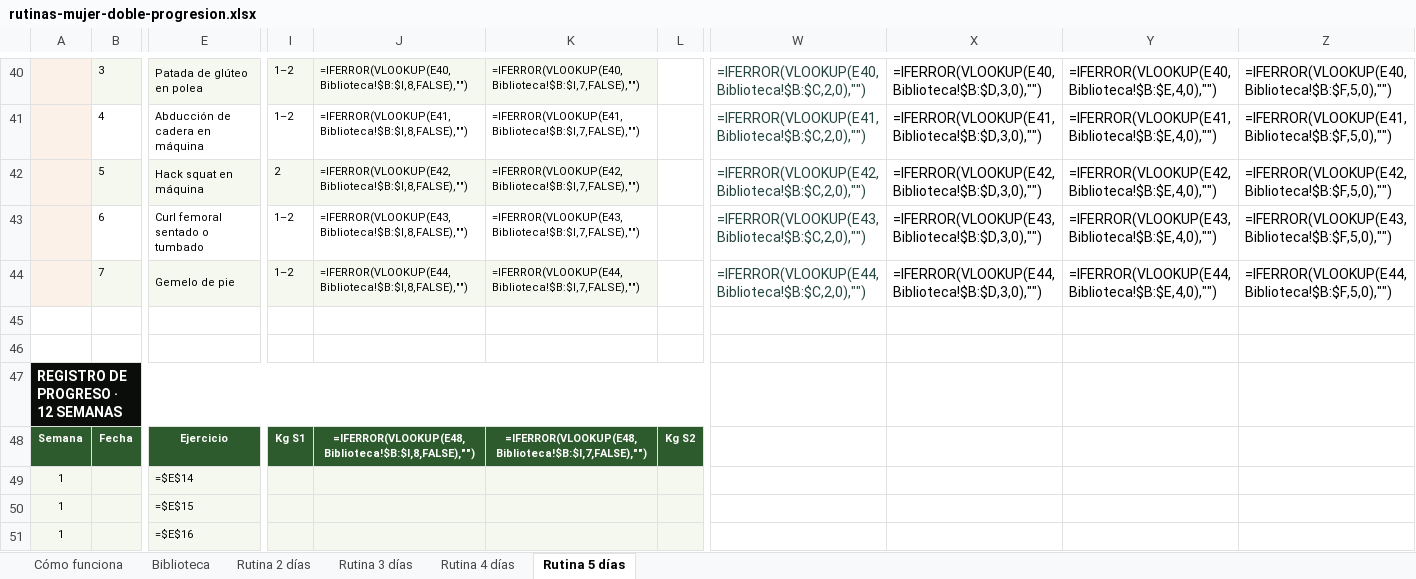
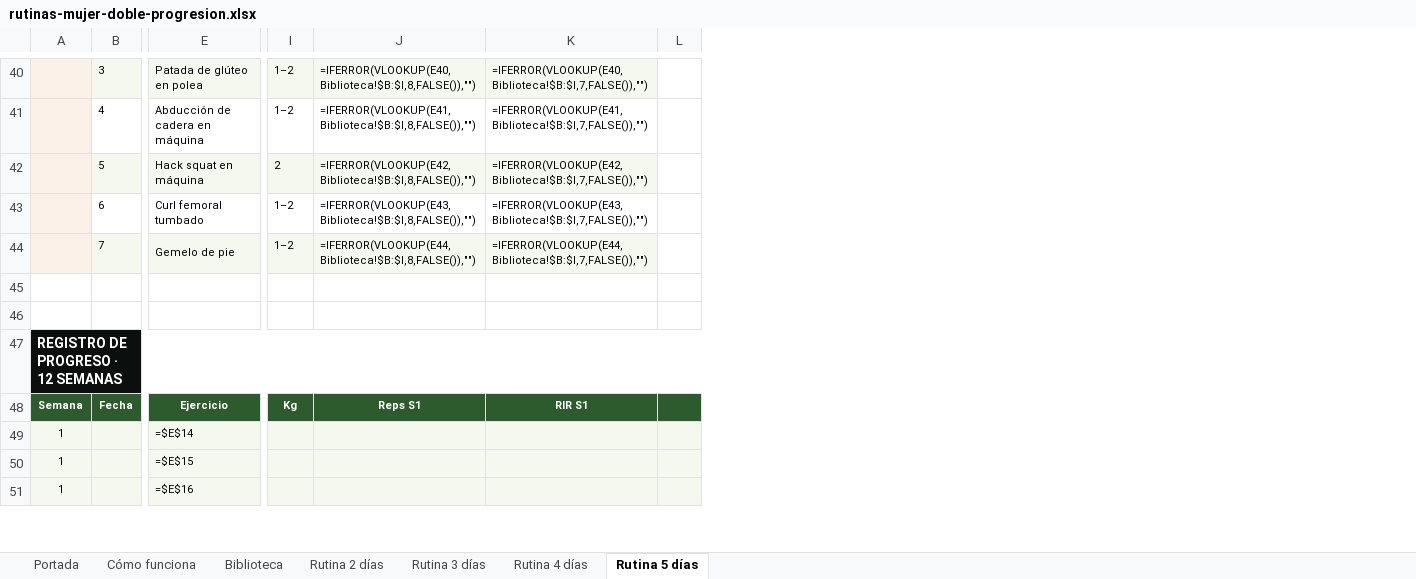
Before and after one commit to diodocup/seduenodetucuerpo, an Excel workbook: assets/rutinas-mujer-doble-progresion.xlsx, sheet Rutina 5 días, drawn as a sheet; only a part is shown, gaps mark what is left out; values as stored, in another font and other column widths than the file's, no borders; formulas without a stored value are shown as written; conditional formats not drawn; removed rows and columns are numbered as before the commit, all else as after; the diff covers the shown part only; the diff names each change by its address in the sheet, - before the commit and + after, or states it on an @@ line.

```diff
--- a/assets/rutinas-mujer-doble-progresion.xlsx (sheet Rutina 5 días)
+++ b/assets/rutinas-mujer-doble-progresion.xlsx (sheet Rutina 5 días)
+sheet tab: Portada
-column J, rows 40-48: =IFERROR(VLOOKUP(E40,Biblioteca!$B:$I,8,FALSE),"") | =IFERROR(VLOOKUP(E41,Biblioteca!$B:$I,8,FALSE),"") | =IFERROR(VLOOKUP(E42,Biblioteca!$B:$I,8,FALSE),"") | =IFERROR(VLOOKUP(E43,Biblioteca!$B:$I,8,FALSE),"") | =IFERROR(VLOOKUP(E44,Biblioteca!$B:$I,8,FALSE),"") |  |  |  | =IFERROR(VLOOKUP(E48,Biblioteca!$B:$I,8,FALSE),"")
-column K, rows 40-48: =IFERROR(VLOOKUP(E40,Biblioteca!$B:$I,7,FALSE),"") | =IFERROR(VLOOKUP(E41,Biblioteca!$B:$I,7,FALSE),"") | =IFERROR(VLOOKUP(E42,Biblioteca!$B:$I,7,FALSE),"") | =IFERROR(VLOOKUP(E43,Biblioteca!$B:$I,7,FALSE),"") | =IFERROR(VLOOKUP(E44,Biblioteca!$B:$I,7,FALSE),"") |  |  |  | =IFERROR(VLOOKUP(E48,Biblioteca!$B:$I,7,FALSE),"")
-column L, row 48: Kg S2
+column J, rows 40-48: =IFERROR(VLOOKUP(E40,Biblioteca!$B:$I,8,FALSE()),"") | =IFERROR(VLOOKUP(E41,Biblioteca!$B:$I,8,FALSE()),"") | =IFERROR(VLOOKUP(E42,Biblioteca!$B:$I,8,FALSE()),"") | =IFERROR(VLOOKUP(E43,Biblioteca!$B:$I,8,FALSE()),"") | =IFERROR(VLOOKUP(E44,Biblioteca!$B:$I,8,FALSE()),"") |  |  |  | Reps S1
+column K, rows 40-48: =IFERROR(VLOOKUP(E40,Biblioteca!$B:$I,7,FALSE()),"") | =IFERROR(VLOOKUP(E41,Biblioteca!$B:$I,7,FALSE()),"") | =IFERROR(VLOOKUP(E42,Biblioteca!$B:$I,7,FALSE()),"") | =IFERROR(VLOOKUP(E43,Biblioteca!$B:$I,7,FALSE()),"") | =IFERROR(VLOOKUP(E44,Biblioteca!$B:$I,7,FALSE()),"") |  |  |  | RIR S1
+column L, empty
@@ column W hidden, rows 40-44: =IFERROR(VLOOKUP(E40,Biblioteca!$B:$C,2,0),"") | =IFERROR(VLOOKUP(E41,Biblioteca!$B:$C,2,0),"") | =IFERROR(VLOOKUP(E42,Biblioteca!$B:$C,2,0),"") | =IFERROR(VLOOKUP(E43,Biblioteca!$B:$C,2,0),"") | =IFERROR(VLOOKUP(E44,Biblioteca!$B:$C,2,0),"") @@
@@ column X hidden, rows 40-44: =IFERROR(VLOOKUP(E40,Biblioteca!$B:$D,3,0),"") | =IFERROR(VLOOKUP(E41,Biblioteca!$B:$D,3,0),"") | =IFERROR(VLOOKUP(E42,Biblioteca!$B:$D,3,0),"") | =IFERROR(VLOOKUP(E43,Biblioteca!$B:$D,3,0),"") | =IFERROR(VLOOKUP(E44,Biblioteca!$B:$D,3,0),"") @@
@@ column Y hidden, rows 40-44: =IFERROR(VLOOKUP(E40,Biblioteca!$B:$E,4,0),"") | =IFERROR(VLOOKUP(E41,Biblioteca!$B:$E,4,0),"") | =IFERROR(VLOOKUP(E42,Biblioteca!$B:$E,4,0),"") | =IFERROR(VLOOKUP(E43,Biblioteca!$B:$E,4,0),"") | =IFERROR(VLOOKUP(E44,Biblioteca!$B:$E,4,0),"") @@
@@ column Z hidden, rows 40-44: =IFERROR(VLOOKUP(E40,Biblioteca!$B:$F,5,0),"") | =IFERROR(VLOOKUP(E41,Biblioteca!$B:$F,5,0),"") | =IFERROR(VLOOKUP(E42,Biblioteca!$B:$F,5,0),"") | =IFERROR(VLOOKUP(E43,Biblioteca!$B:$F,5,0),"") | =IFERROR(VLOOKUP(E44,Biblioteca!$B:$F,5,0),"") @@
-E43: Curl femoral sentado o tumbado
+E43: Curl femoral tumbado
-I48: Kg S1
+I48: Kg
```
Also changed, not shown: 2 edited cells and cell formats elsewhere in this sheet, sheet Rutina 3 días, sheet Rutina 2 días, sheet Rutina 4 días, sheet Biblioteca, sheet Cómo funciona, charts or pictures, assets/rutinas-hombre-doble-progresion.xlsx, assets/rutinas-hombre-simple-progresion.xlsx, 1 other file.
